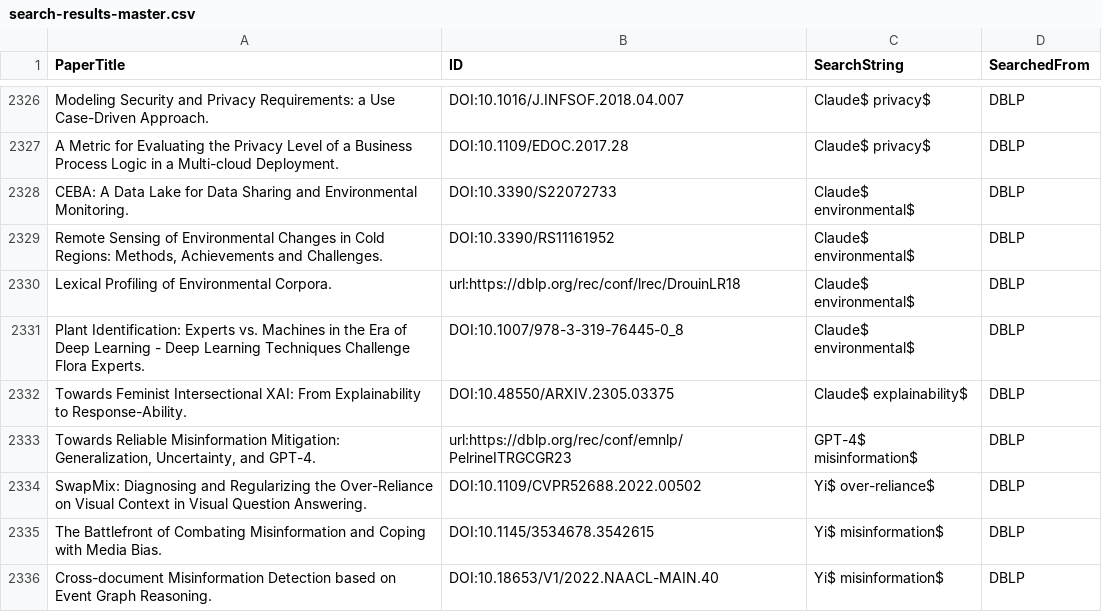
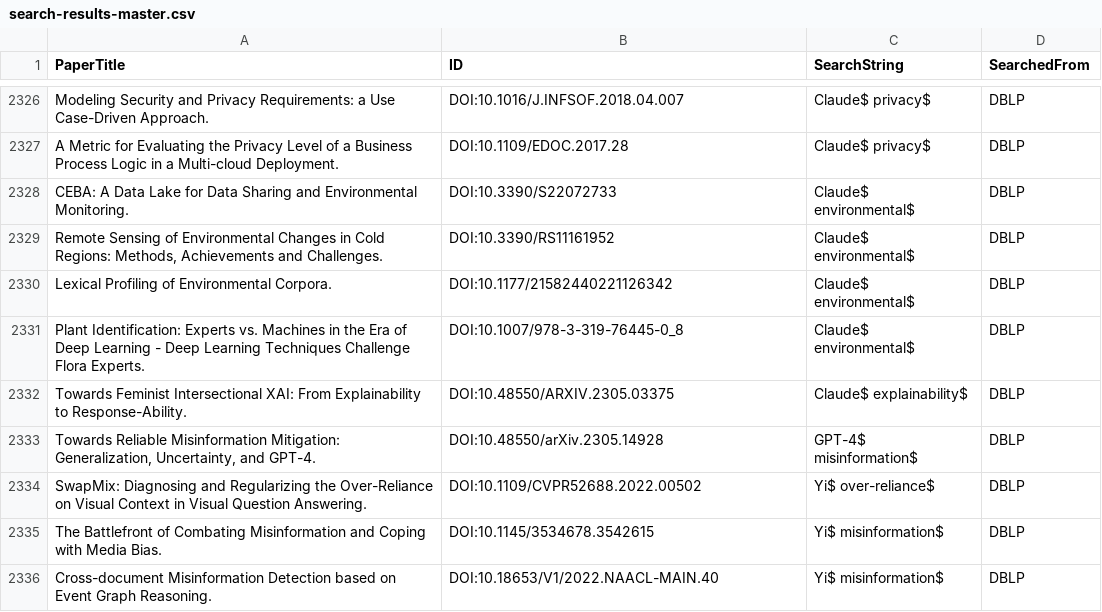
Before and after one commit to CORE-Research-Lab/automated-review-companion, a CSV file: data/cleaned/search-results-master.csv, drawn as a sheet; only a part is shown, gaps mark what is left out; the diff covers the shown part only.

Commit message:
update some DOI manually for dblp search

```diff
--- a/data/cleaned/search-results-master.csv
+++ b/data/cleaned/search-results-master.csv
@@ -2338,6 +2338,6 @@ CEBA: A Data Lake for Data Sharing and Environmental Monitoring.,DOI:10.3390/S22
 "Remote Sensing of Environmental Changes in Cold Regions: Methods, Achievements and Challenges.",DOI:10.3390/RS11161952,Claude$ environmental$,DBLP
-Lexical Profiling of Environmental Corpora.,url:https://dblp.org/rec/conf/lrec/DrouinLR18,Claude$ environmental$,DBLP
+Lexical Profiling of Environmental Corpora.,DOI:10.1177/21582440221126342,Claude$ environmental$,DBLP
 Plant Identification: Experts vs. Machines in the Era of Deep Learning - Deep Learning Techniques Challenge Flora Experts.,DOI:10.1007/978-3-319-76445-0_8,Claude$ environmental$,DBLP
 Towards Feminist Intersectional XAI: From Explainability to Response-Ability.,DOI:10.48550/ARXIV.2305.03375,Claude$ explainability$,DBLP
-"Towards Reliable Misinformation Mitigation: Generalization, Uncertainty, and GPT-4.",url:https://dblp.org/rec/conf/emnlp/PelrineITRGCGR23,GPT-4$ misinformation$,DBLP
+"Towards Reliable Misinformation Mitigation: Generalization, Uncertainty, and GPT-4.",DOI:10.48550/arXiv.2305.14928,GPT-4$ misinformation$,DBLP
 SwapMix: Diagnosing and Regularizing the Over-Reliance on Visual Context in Visual Question Answering.,DOI:10.1109/CVPR52688.2022.00502,Yi$ over-reliance$,DBLP
```
Also changed, not shown: 42 edited cells elsewhere in this file.
